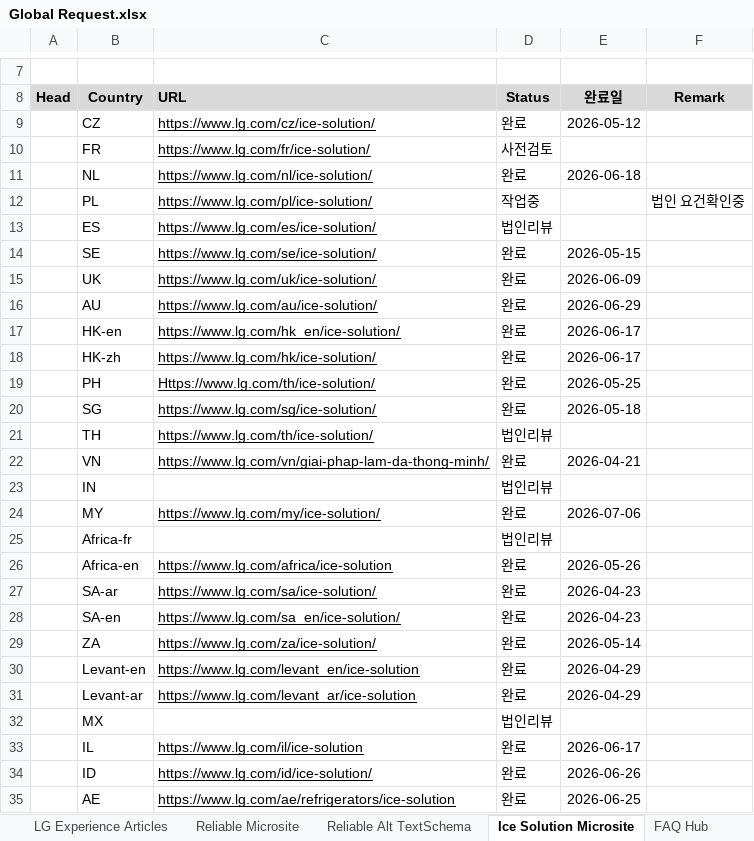
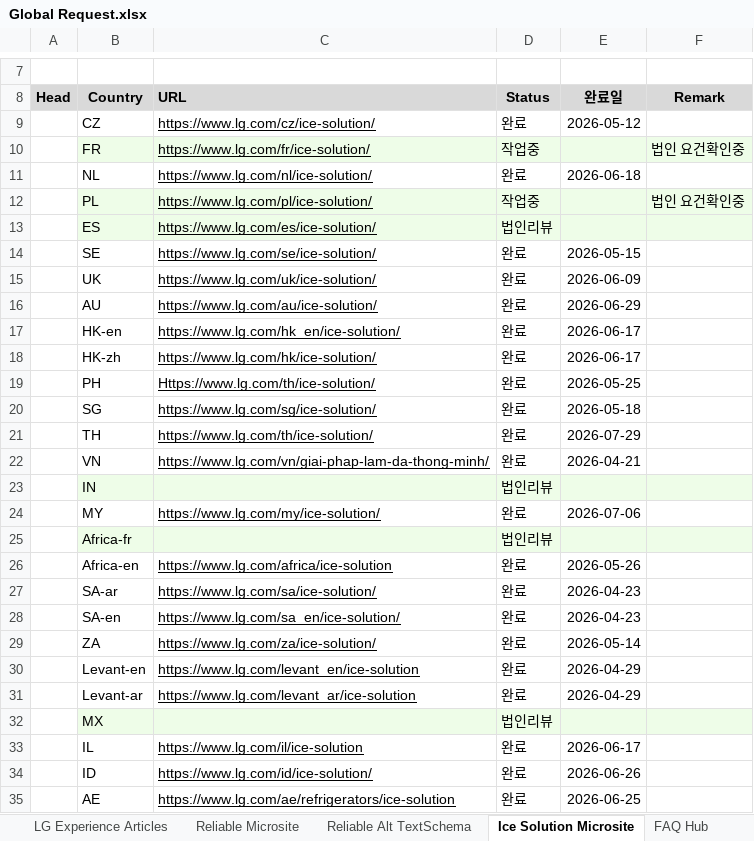
Before and after one commit to towdew/hs-dashboard, an Excel workbook: hs/Global Request.xlsx, sheet Ice Solution Microsite, drawn as a sheet; only a part is shown, gaps mark what is left out; values as stored, in another font and other column widths than the file's, no borders; charts and pictures not drawn; the diff names each change by its address in the sheet, - before the commit and + after, or states it on an @@ line.

```diff
--- a/hs/Global Request.xlsx (sheet Ice Solution Microsite)
+++ b/hs/Global Request.xlsx (sheet Ice Solution Microsite)
-B10:F10 fill: none
+B10:F10 fill: #EEFDE8
-D10 (Status): 사전검토
+D10 (Status): 작업중
-F10 (Remark): (empty)
+F10 (Remark): 법인 요건확인중
-B12:F13 fill: none
+B12:F13 fill: #EEFDE8
-D21 (Status): 법인리뷰
+D21 (Status): 완료
-E21 (완료일): (empty)
+E21 (완료일): 2026-07-29
-B23:F23 fill: none
+B23:F23 fill: #EEFDE8
-B25:F25 fill: none
+B25:F25 fill: #EEFDE8
-B32:F32 fill: none
+B32:F32 fill: #EEFDE8
```
Also changed, not shown: sheet Buying Guide, sheet LG Experience Articles, sheet PDP Gallery Alt Text, sheet FAQ Hub, sheet Reliable Microsite, sheet MWO PLP FAQ.
